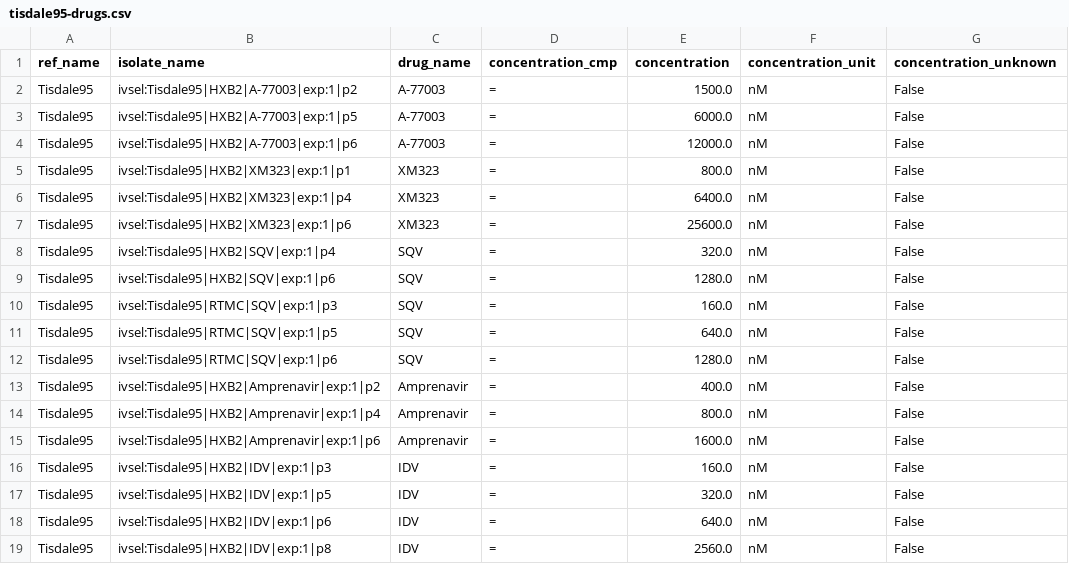
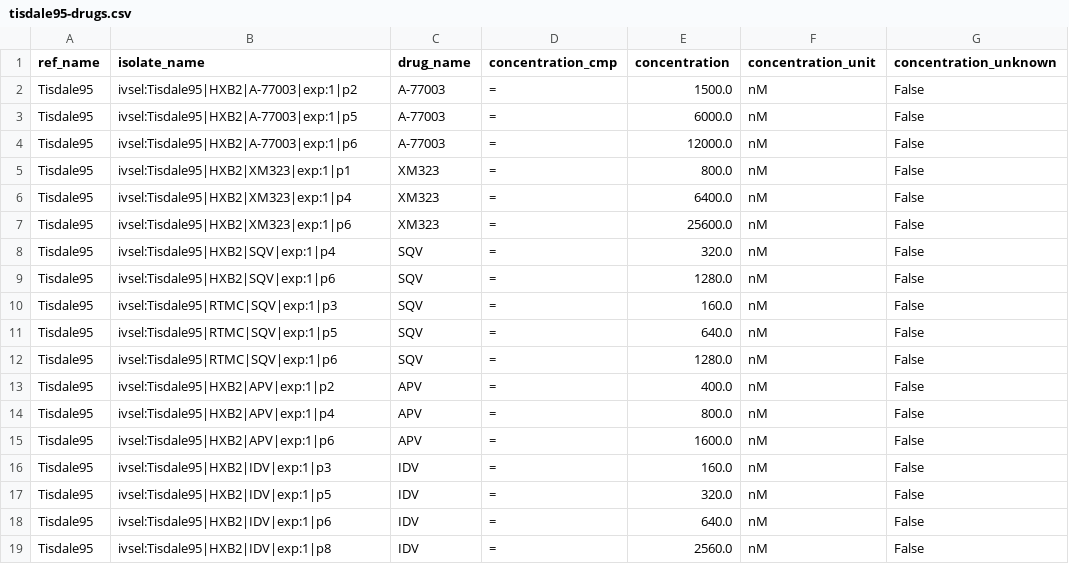
Before and after one commit to hivdb/hivdb3-payload, a CSV file: tables/invitro_selection_drugs/tisdale95-drugs.csv, drawn as a sheet.

```diff
--- a/tables/invitro_selection_drugs/tisdale95-drugs.csv
+++ b/tables/invitro_selection_drugs/tisdale95-drugs.csv
@@ -12,5 +12,5 @@ Tisdale95,ivsel:Tisdale95|RTMC|SQV|exp:1|p5,SQV,=,640.0,nM,False
 Tisdale95,ivsel:Tisdale95|RTMC|SQV|exp:1|p6,SQV,=,1280.0,nM,False
-Tisdale95,ivsel:Tisdale95|HXB2|Amprenavir|exp:1|p2,Amprenavir,=,400.0,nM,False
-Tisdale95,ivsel:Tisdale95|HXB2|Amprenavir|exp:1|p4,Amprenavir,=,800.0,nM,False
-Tisdale95,ivsel:Tisdale95|HXB2|Amprenavir|exp:1|p6,Amprenavir,=,1600.0,nM,False
+Tisdale95,ivsel:Tisdale95|HXB2|APV|exp:1|p2,APV,=,400.0,nM,False
+Tisdale95,ivsel:Tisdale95|HXB2|APV|exp:1|p4,APV,=,800.0,nM,False
+Tisdale95,ivsel:Tisdale95|HXB2|APV|exp:1|p6,APV,=,1600.0,nM,False
 Tisdale95,ivsel:Tisdale95|HXB2|IDV|exp:1|p3,IDV,=,160.0,nM,False
```
Also changed, not shown: tables/drug_classes.csv, tables/drugs.csv, 41 other files.
